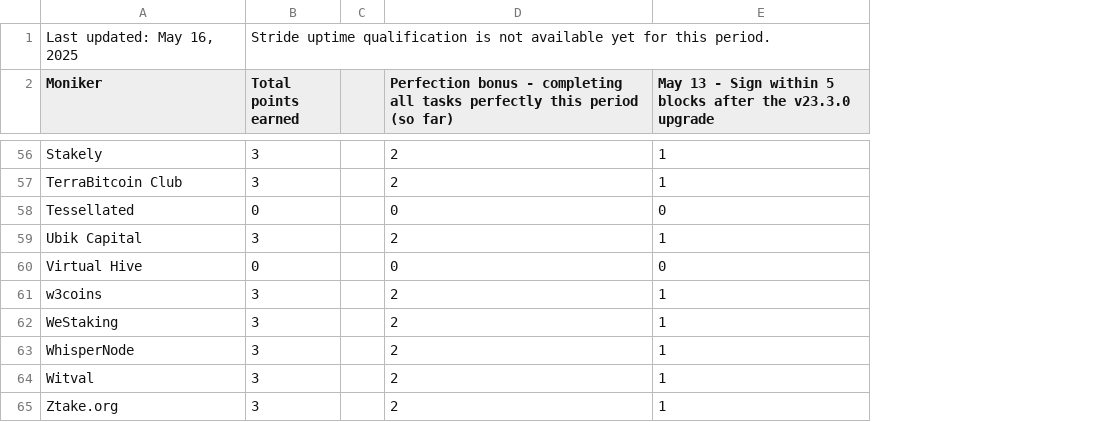
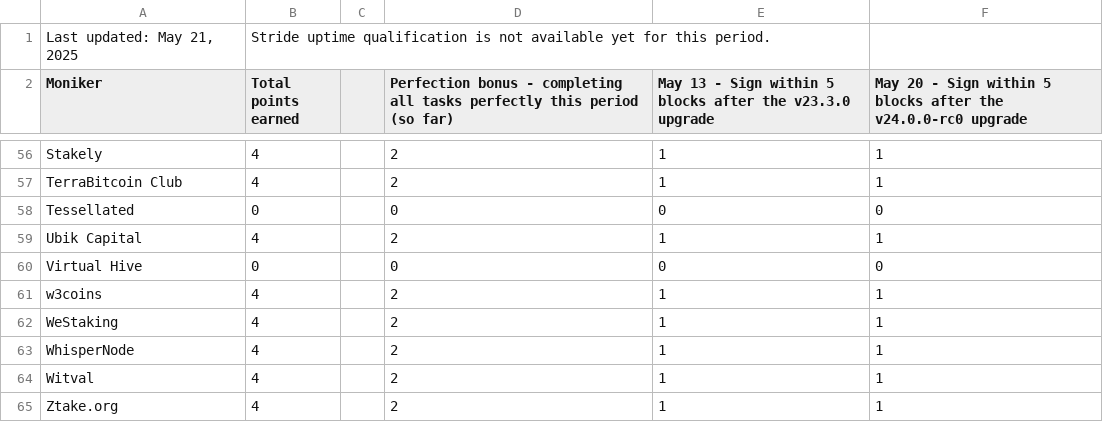
Before and after one commit to hyphacoop/site-for-TIP-data, a CSV file: site/data/may_2025.csv, drawn as a sheet; only a part is shown, gaps mark what is left out; the diff covers the shown part only; the diff names each change by its address in the sheet, - before the commit and + after, or states it on an @@ line.

```diff
--- a/site/data/may_2025.csv
+++ b/site/data/may_2025.csv
+column F, row 2: May 20 - Sign within 5 blocks after the v24.0.0-rc0 upgrade; rows 56-65: 1 | 1 | 0 | 1 | 0 | 1 | 1 | 1 | 1 | 1
-A1 (Moniker): Last updated: May 16, 2025
+A1 (Moniker): Last updated: May 21, 2025
-B56:B57 (Total points earned): 3
+B56:B57 (Total points earned): 4
-B59 (Total points earned): 3
+B59 (Total points earned): 4
-B61:B65 (Total points earned): 3
+B61:B65 (Total points earned): 4
```
Also changed, not shown: 47 edited cells elsewhere in this file, 1 other file.
